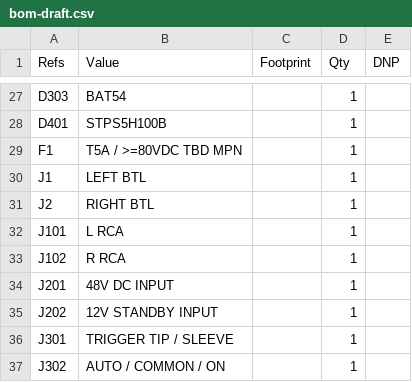
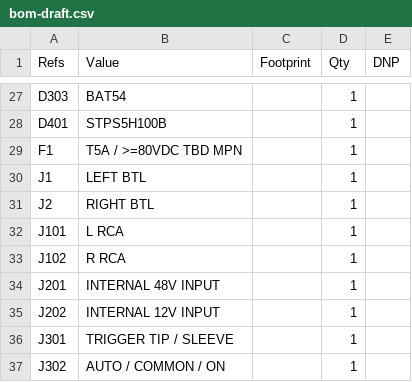
Before and after one commit to ewinkuo1-sudo/diy-tpa3255-amplifier, a CSV file: electrical/v03/bom-draft.csv, drawn as a sheet; only a part is shown, gaps mark what is left out.

Commit message:
Plan internal dual supplies with a single mains inlet

```diff
--- a/electrical/v03/bom-draft.csv
+++ b/electrical/v03/bom-draft.csv
@@ -33,4 +33,4 @@
 "J102","R RCA","","1",""
-"J201","48V DC INPUT","","1",""
-"J202","12V STANDBY INPUT","","1",""
+"J201","INTERNAL 48V INPUT","","1",""
+"J202","INTERNAL 12V INPUT","","1",""
 "J301","TRIGGER TIP / SLEEVE","","1",""
```
Also changed, not shown: 29 other files.
